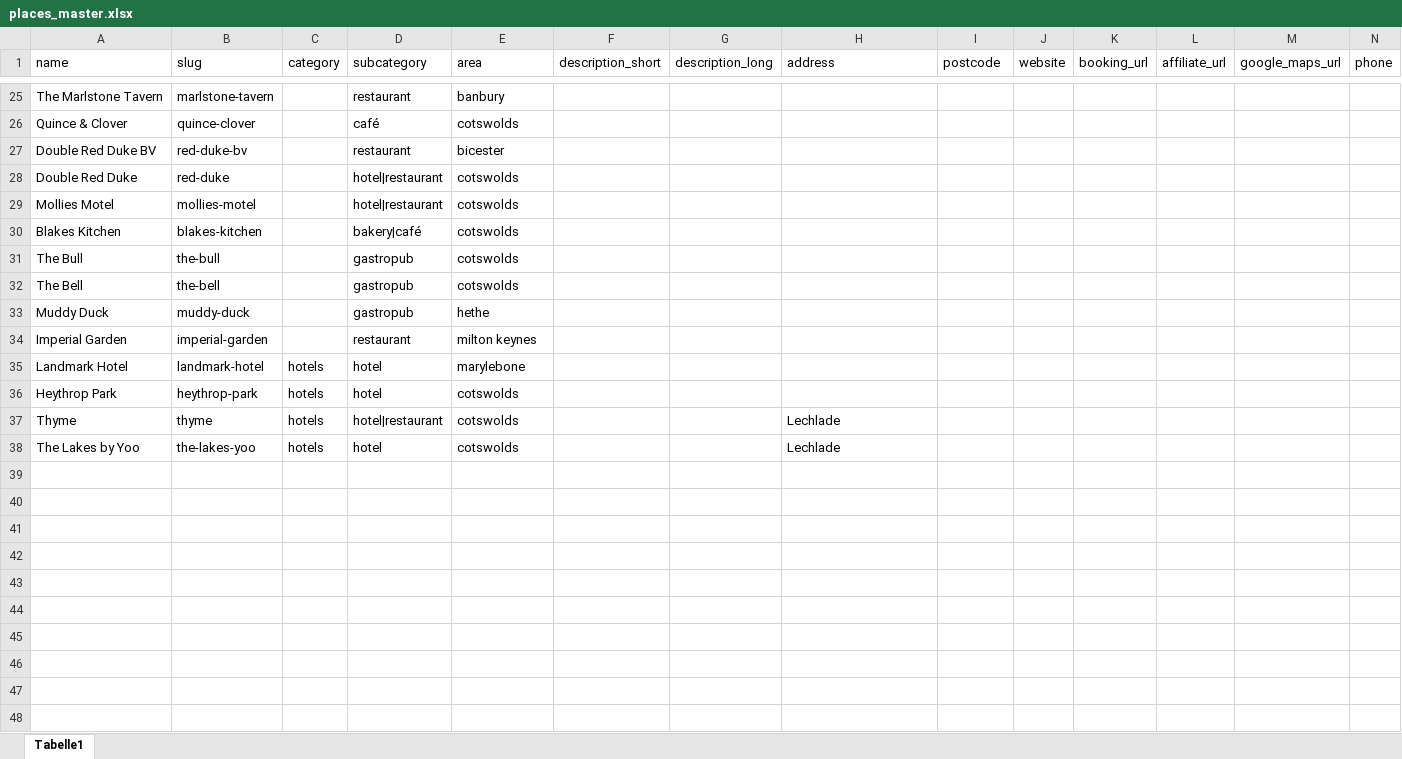
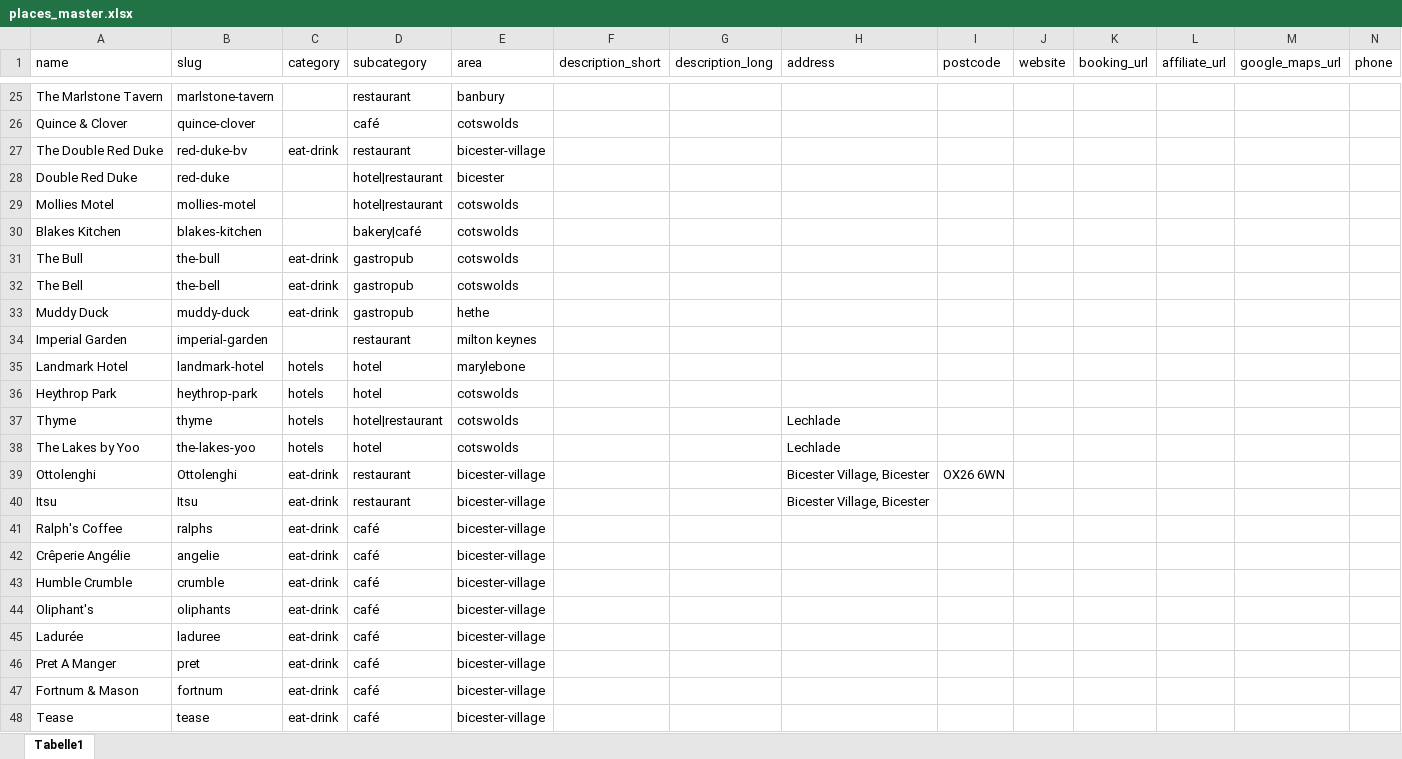
Before and after one commit to lovewue/bicesterguide, an Excel workbook: data/places_master.xlsx, sheet Tabelle1, drawn as a sheet; only a part is shown, gaps mark what is left out; values as stored, in another font and other column widths than the file's, no borders; rows hold the shown columns only; the diff names each change by its address in the sheet, - before the commit and + after, or states it on an @@ line.

Commit message:
Places

```diff
--- a/data/places_master.xlsx (sheet Tabelle1)
+++ b/data/places_master.xlsx (sheet Tabelle1)
-A27 (name): Double Red Duke BV
+A27 (name): The Double Red Duke
-C27 (category): (empty)
+C27 (category): eat-drink
-E27 (area): bicester
+E27 (area): bicester-village
-E28 (area): cotswolds
+E28 (area): bicester
-C31:C33 (category): (empty)
+C31:C33 (category): eat-drink
+row 39: Ottolenghi | Ottolenghi | eat-drink | restaurant | bicester-village |  |  | Bicester Village, Bicester | OX26 6WN
+row 40: Itsu | Itsu | eat-drink | restaurant | bicester-village |  |  | Bicester Village, Bicester
+row 41: Ralph's Coffee | ralphs | eat-drink | café | bicester-village
+row 42: Crêperie Angélie | angelie | eat-drink | café | bicester-village
+row 43: Humble Crumble | crumble | eat-drink | café | bicester-village
+row 44: Oliphant's | oliphants | eat-drink | café | bicester-village
+row 45: Ladurée | laduree | eat-drink | café | bicester-village
+row 46: Pret A Manger | pret | eat-drink | café | bicester-village
+row 47: Fortnum & Mason | fortnum | eat-drink | café | bicester-village
+row 48: Tease | tease | eat-drink | café | bicester-village
```
Also changed, not shown: 2 other files.
